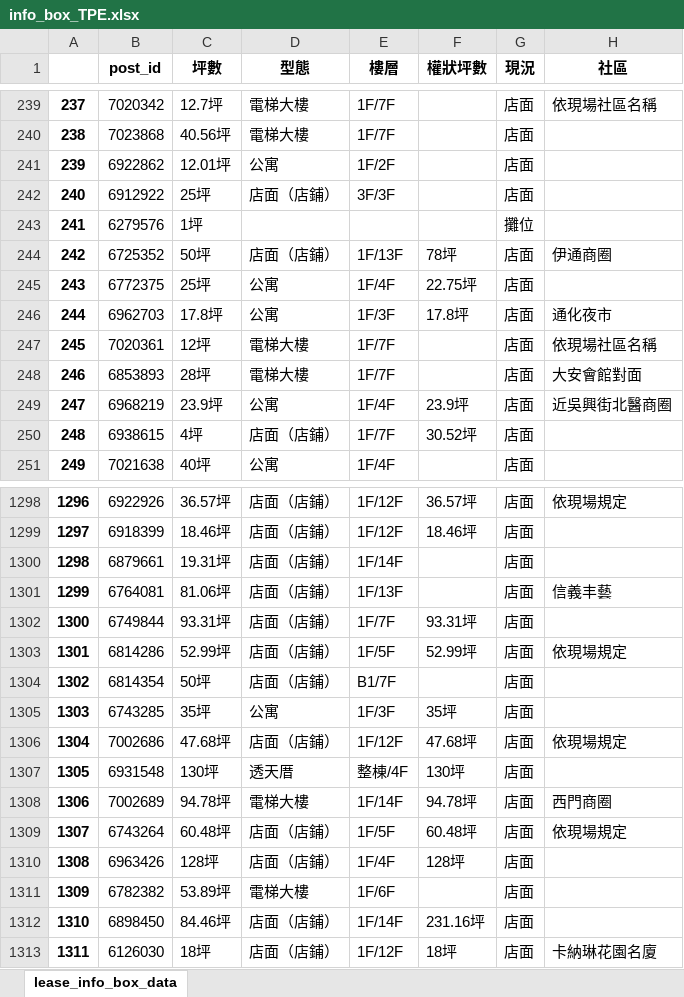
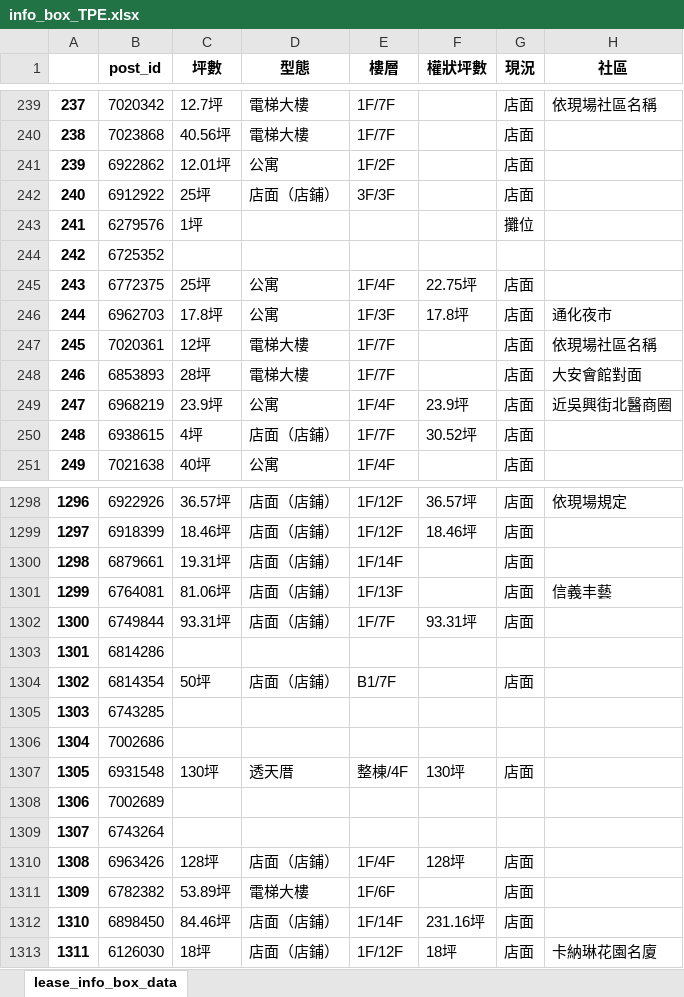
Before and after one commit to a22057916w/StoreManager, an Excel workbook: lease/data/info_box_TPE.xlsx, sheet lease_info_box_data, drawn as a sheet; only a part is shown, gaps mark what is left out; values as stored, in another font and other column widths than the file's, no borders; the diff covers the shown part only; the diff names each change by its address in the sheet, - before the commit and + after, or states it on an @@ line.

```diff
--- a/lease/data/info_box_TPE.xlsx (sheet lease_info_box_data)
+++ b/lease/data/info_box_TPE.xlsx (sheet lease_info_box_data)
-C244 (坪數): 50坪
+C244 (坪數): (empty)
-D244 (型態): 店面（店鋪）
+D244 (型態): (empty)
-E244 (樓層): 1F/13F
+E244 (樓層): (empty)
-F244 (權狀坪數): 78坪
+F244 (權狀坪數): (empty)
-G244 (現況): 店面
+G244 (現況): (empty)
-H244 (社區): 伊通商圈
+H244 (社區): (empty)
-C1303 (坪數): 52.99坪
+C1303 (坪數): (empty)
-D1303 (型態): 店面（店鋪）
+D1303 (型態): (empty)
-E1303 (樓層): 1F/5F
+E1303 (樓層): (empty)
-F1303 (權狀坪數): 52.99坪
+F1303 (權狀坪數): (empty)
-G1303 (現況): 店面
+G1303 (現況): (empty)
-H1303 (社區): 依現場規定
+H1303 (社區): (empty)
-C1305 (坪數): 35坪
+C1305 (坪數): (empty)
-D1305 (型態): 公寓
+D1305 (型態): (empty)
-E1305 (樓層): 1F/3F
+E1305 (樓層): (empty)
-F1305 (權狀坪數): 35坪
+F1305 (權狀坪數): (empty)
-G1305:G1306 (現況): 店面
+G1305:G1306 (現況): (empty)
-C1306 (坪數): 47.68坪
+C1306 (坪數): (empty)
-D1306 (型態): 店面（店鋪）
+D1306 (型態): (empty)
-E1306 (樓層): 1F/12F
+E1306 (樓層): (empty)
-F1306 (權狀坪數): 47.68坪
+F1306 (權狀坪數): (empty)
-H1306 (社區): 依現場規定
+H1306 (社區): (empty)
-C1308 (坪數): 94.78坪
+C1308 (坪數): (empty)
-D1308 (型態): 電梯大樓
+D1308 (型態): (empty)
-E1308 (樓層): 1F/14F
+E1308 (樓層): (empty)
-F1308 (權狀坪數): 94.78坪
+F1308 (權狀坪數): (empty)
-G1308:G1309 (現況): 店面
+G1308:G1309 (現況): (empty)
-H1308 (社區): 西門商圈
+H1308 (社區): (empty)
-C1309 (坪數): 60.48坪
+C1309 (坪數): (empty)
-D1309 (型態): 店面（店鋪）
+D1309 (型態): (empty)
-E1309 (樓層): 1F/5F
+E1309 (樓層): (empty)
-F1309 (權狀坪數): 60.48坪
+F1309 (權狀坪數): (empty)
-H1309 (社區): 依現場規定
+H1309 (社區): (empty)
```
Also changed, not shown: 649 edited cells elsewhere in this sheet, lease/data/house_box_TPE.xlsx, 2 other files.
